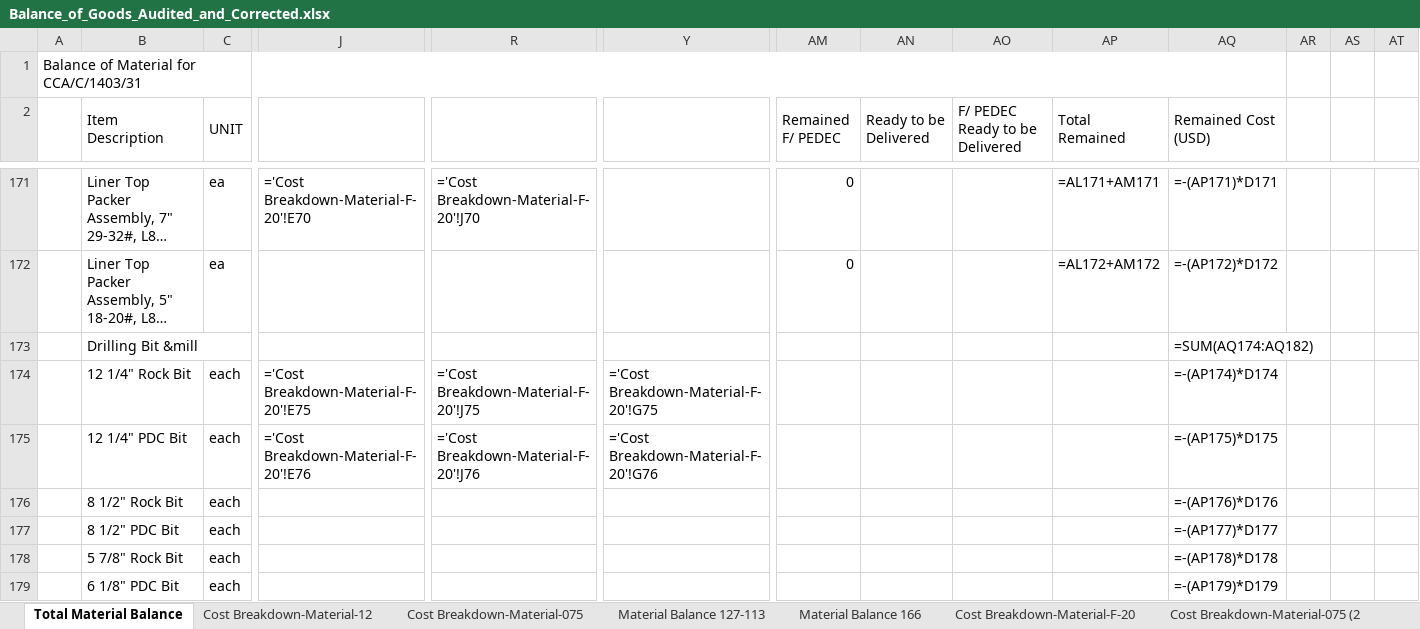
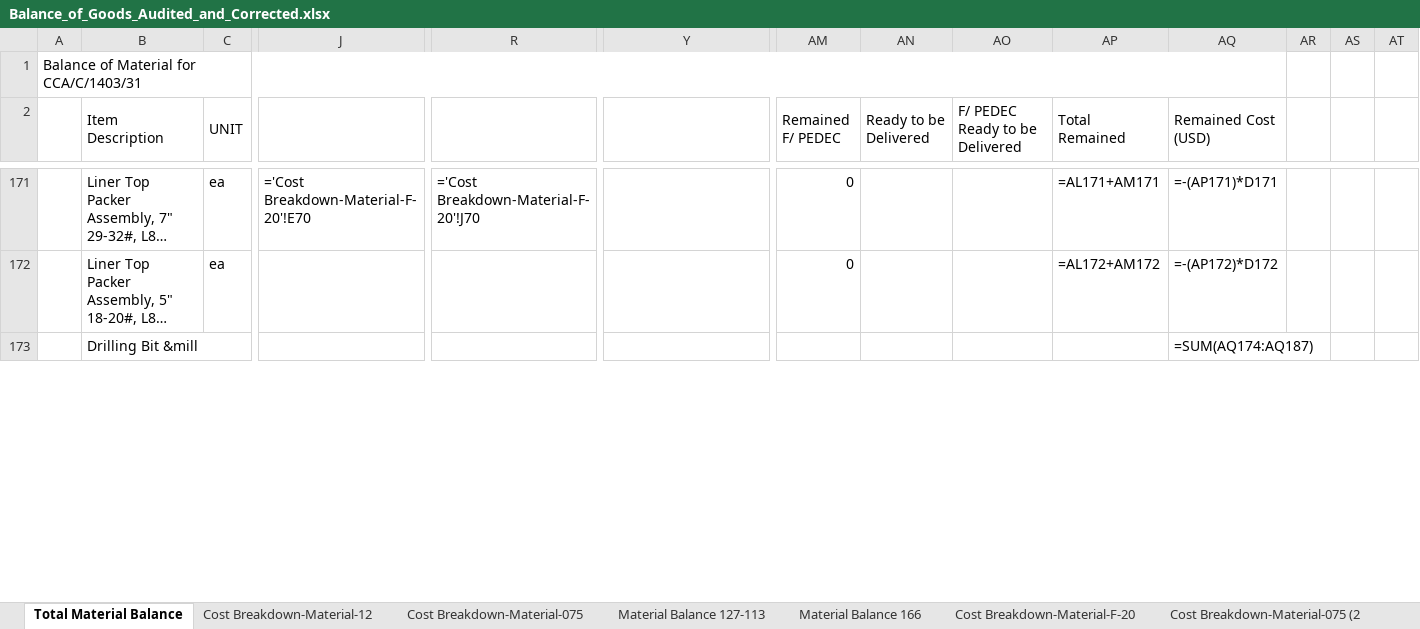
Before and after one commit to asgareyvazi/Balace4-1, an Excel workbook: Balance_of_Goods_Audited_and_Corrected.xlsx, sheet Total Material Balance, drawn as a sheet; only a part is shown, gaps mark what is left out; long unchanged cells end in …; values as stored, in another font and other column widths than the file's, no cell formats; formulas without a stored value are shown as written; removed rows and columns are numbered as before the commit, all else as after; rows hold the shown columns only; the diff covers the shown part only; the diff names each change by its address in the sheet, - before the commit and + after, or states it on an @@ line.

Commit message:
Reconcile master totals to source item costs
Co-authored-by: arena-agent <297053741+arena-agent@users.noreply.github.com>

```diff
--- a/Balance_of_Goods_Audited_and_Corrected.xlsx (sheet Total Material Balance)
+++ b/Balance_of_Goods_Audited_and_Corrected.xlsx (sheet Total Material Balance)
-AQ173 (Remained Cost (USD)): =SUM(AQ174:AQ182)
+AQ173 (Remained Cost (USD)): =SUM(AQ174:AQ187)
-row 174:  | 12 1/4" Rock Bit | each | ='Cost Breakdown-Material-F-20'!E75 | ='Cost Breakdown-Material-F-20'!J75 | ='Cost Breakdown-Material-F-20'!G75 |  |  |  |  | =-(AP174)*D174
-row 175:  | 12 1/4" PDC Bit | each | ='Cost Breakdown-Material-F-20'!E76 | ='Cost Breakdown-Material-F-20'!J76 | ='Cost Breakdown-Material-F-20'!G76 |  |  |  |  | =-(AP175)*D175
-row 176:  | 8 1/2" Rock Bit | each |  |  |  |  |  |  |  | =-(AP176)*D176
-row 177:  | 8 1/2" PDC Bit | each |  |  |  |  |  |  |  | =-(AP177)*D177
-row 178:  | 5 7/8" Rock Bit | each |  |  |  |  |  |  |  | =-(AP178)*D178
-row 179:  | 6 1/8" PDC Bit | each |  |  |  |  |  |  |  | =-(AP179)*D179
```
Also changed, not shown: 18 added rows, 3 removed rows and 35 edited cells elsewhere in this sheet, cell formats, 1 other file.
